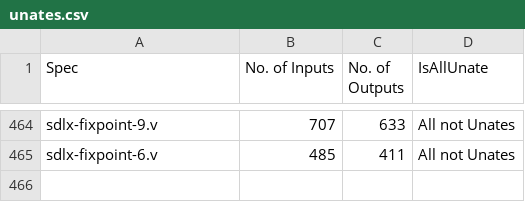
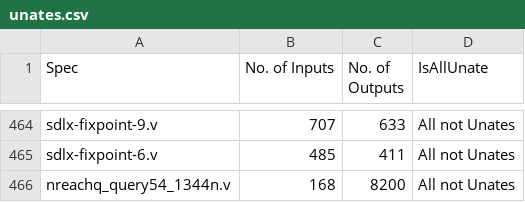
Before and after one commit to rrlcs/bnsynth, a CSV file: experiments/unates.csv, drawn as a sheet; only a part is shown, gaps mark what is left out.

Commit message:
unates

```diff
--- a/experiments/unates.csv
+++ b/experiments/unates.csv
@@ -465 +465,2 @@ sdlx-fixpoint-9.v, 707, 633, All not Unates
 sdlx-fixpoint-6.v, 485, 411, All not Unates
+nreachq_query54_1344n.v, 168, 8200, All not Unates
```
